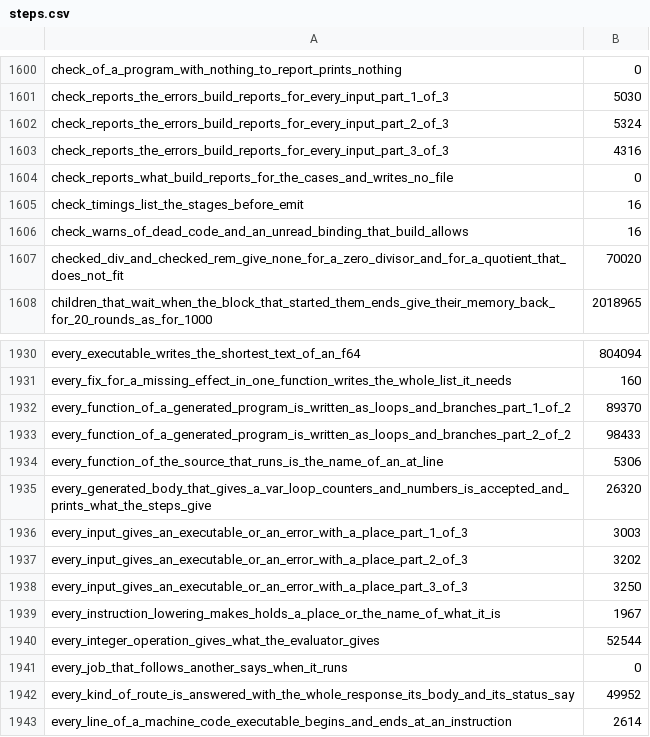
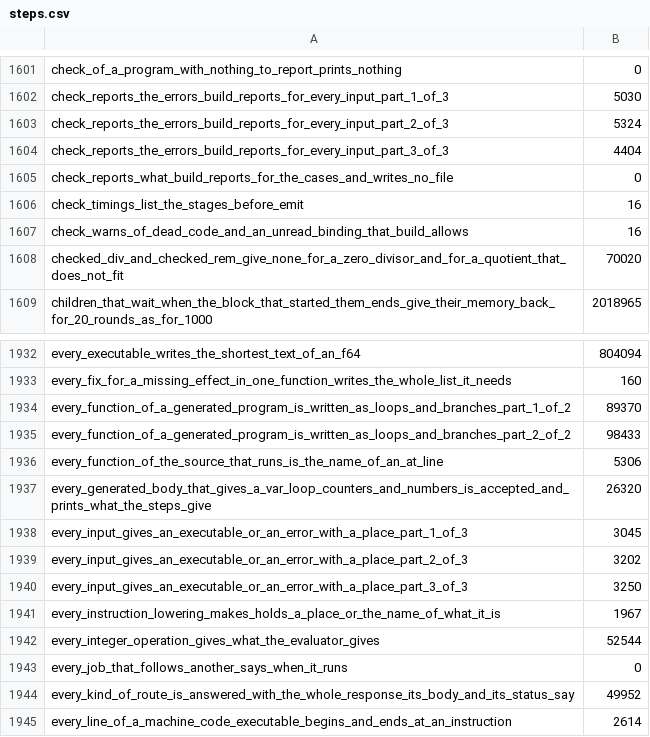
Before and after one commit to smith-ai-lab/smith-lang, a CSV file: steps.csv, drawn as a sheet; only a part is shown, gaps mark what is left out; the diff covers the shown part only.

```diff
--- a/steps.csv
+++ b/steps.csv
@@ -1602,3 +1603,3 @@ check_reports_the_errors_build_reports_for_every_input_part_1_of_3,5030
 check_reports_the_errors_build_reports_for_every_input_part_2_of_3,5324
-check_reports_the_errors_build_reports_for_every_input_part_3_of_3,4316
+check_reports_the_errors_build_reports_for_every_input_part_3_of_3,4404
 check_reports_what_build_reports_for_the_cases_and_writes_no_file,0
@@ -1935,3 +1937,3 @@ every_function_of_the_source_that_runs_is_the_name_of_an_at_line,5306
 every_generated_body_that_gives_a_var_loop_counters_and_numbers_is_accepted_and_prints_what_the_steps_give,26320
-every_input_gives_an_executable_or_an_error_with_a_place_part_1_of_3,3003
+every_input_gives_an_executable_or_an_error_with_a_place_part_1_of_3,3045
 every_input_gives_an_executable_or_an_error_with_a_place_part_2_of_3,3202
```
Also changed, not shown: 6 added rows elsewhere in this file, 1 other file.
